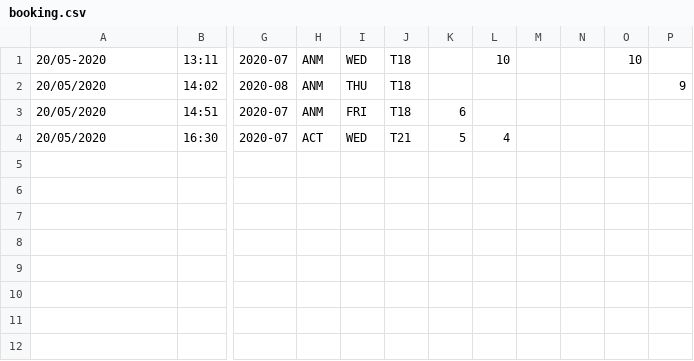
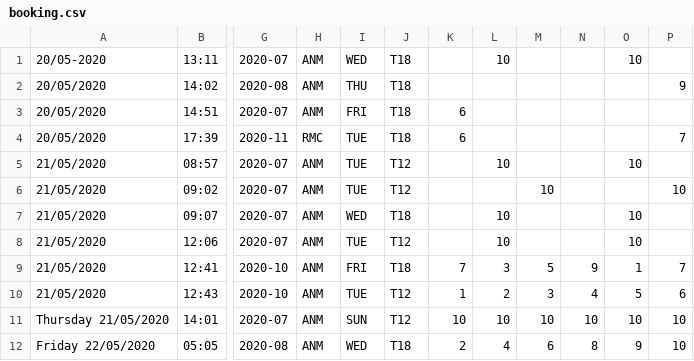
Before and after one commit to s3818245/wp, a CSV file: a4/booking.csv, drawn as a sheet; only a part is shown, gaps mark what is left out; removed rows and columns are numbered as before the commit, all else as after; rows hold the shown columns only; the diff names each change by its address in the sheet, - before the commit and + after, or states it on an @@ line.

```diff
--- a/a4/booking.csv
+++ b/a4/booking.csv
+column K, row 3: 6
+column L, row 1: 10
-column M, empty
-column N, empty
-N1: 10
+N1: (empty)
-M3: 6
+M3: (empty)
-row 4: 20/05/2020 | 16:30 | 2020-07 | ACT | WED | T21 | 5 | 4
+row 4: 20/05/2020 | 17:39 | 2020-11 | RMC | TUE | T18 | 6 |  |  |  |  | 7
+row 5: 21/05/2020 | 08:57 | 2020-07 | ANM | TUE | T12 |  | 10 |  |  | 10
+row 6: 21/05/2020 | 09:02 | 2020-07 | ANM | TUE | T12 |  |  | 10 |  |  | 10
+row 7: 21/05/2020 | 09:07 | 2020-07 | ANM | WED | T18 |  | 10 |  |  | 10
+row 8: 21/05/2020 | 12:06 | 2020-07 | ANM | TUE | T12 |  | 10 |  |  | 10
+row 9: 21/05/2020 | 12:41 | 2020-10 | ANM | FRI | T18 | 7 | 3 | 5 | 9 | 1 | 7
+row 10: 21/05/2020 | 12:43 | 2020-10 | ANM | TUE | T12 | 1 | 2 | 3 | 4 | 5 | 6
+row 11: Thursday 21/05/2020 | 14:01 | 2020-07 | ANM | SUN | T12 | 10 | 10 | 10 | 10 | 10 | 10
+row 12: Friday 22/05/2020 | 05:05 | 2020-08 | ANM | WED | T18 | 2 | 4 | 6 | 8 | 9 | 10
```
Also changed, not shown: 14 other files.
